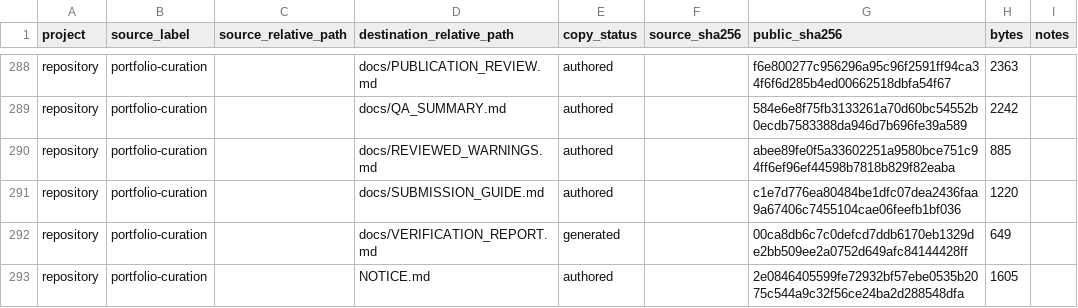
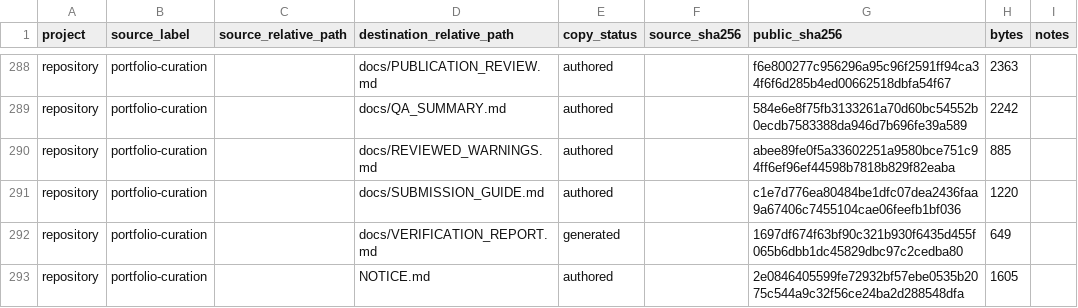
Before and after one commit to 2021180033-LTH/game-programming-portfolio, a CSV file: docs/SOURCE_MANIFEST.csv, drawn as a sheet; only a part is shown, gaps mark what is left out; the diff covers the shown part only.

```diff
--- a/docs/SOURCE_MANIFEST.csv
+++ b/docs/SOURCE_MANIFEST.csv
@@ -291,3 +291,3 @@
 "repository","portfolio-curation","","docs/SUBMISSION_GUIDE.md","authored","","c1e7d776ea80484be1dfc07dea2436faa9a67406c7455104cae06feefb1bf036","1220",""
-"repository","portfolio-curation","","docs/VERIFICATION_REPORT.md","generated","","00ca8db6c7c0defcd7ddb6170eb1329de2bb509ee2a0752d649afc84144428ff","649",""
+"repository","portfolio-curation","","docs/VERIFICATION_REPORT.md","generated","","1697df674f63bf90c321b930f6435d455f065b6dbb1dc45829dbc97c2cedba80","649",""
 "repository","portfolio-curation","","NOTICE.md","authored","","2e0846405599fe72932bf57ebe0535b2075c544a9c32f56ce24ba2d288548dfa","1605",""
```
Also changed, not shown: 12 edited cells elsewhere in this file, 7 other files.
